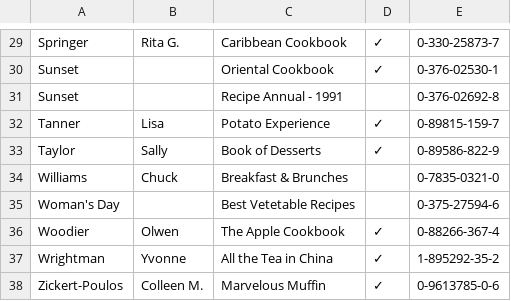
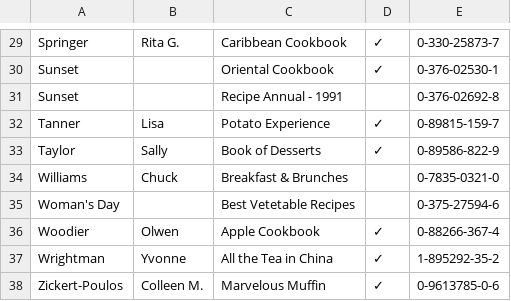
Before and after one commit to mymiller/books, a CSV file: cookbooks.csv, drawn as a sheet; only a part is shown, gaps mark what is left out.

```diff
--- a/cookbooks.csv
+++ b/cookbooks.csv
@@ -35,3 +35,3 @@ Williams,Chuck,Breakfast & Brunches,,0-7835-0321-0
 Woman's Day,,Best Vetetable Recipes,,0-375-27594-6
-Woodier,Olwen,The Apple Cookbook,✓,0-88266-367-4
+Woodier,Olwen,Apple Cookbook,✓,0-88266-367-4
 Wrightman,Yvonne,All the Tea in China,✓,1-895292-35-2
```
Also changed, not shown: mainShelves.csv, unshelved.csv.
